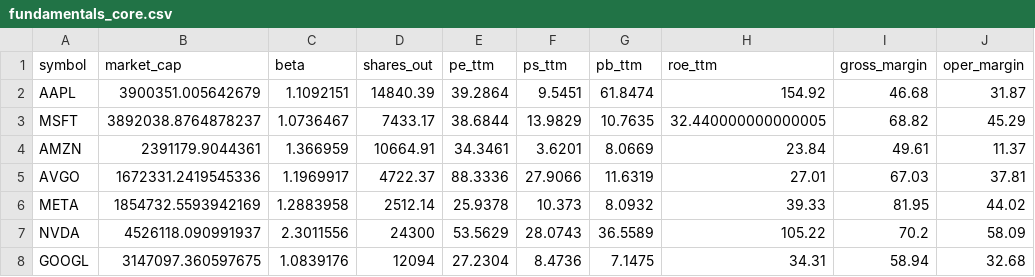
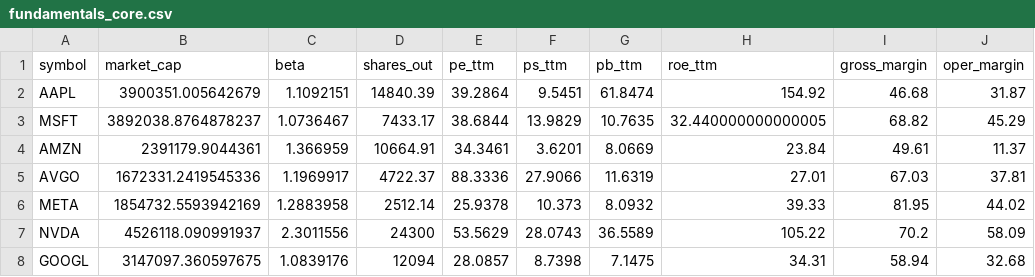
Before and after one commit to eugenferber616-design/Analyse-Pro, a CSV file: data/processed/fundamentals_core.csv, drawn as a sheet; only a part is shown; the diff names each change by its address in the sheet, - before the commit and + after, or states it on an @@ line.

```diff
--- a/data/processed/fundamentals_core.csv
+++ b/data/processed/fundamentals_core.csv
-E8 (pe_ttm): 27.2304
+E8 (pe_ttm): 28.0857
-F8 (ps_ttm): 8.4736
+F8 (ps_ttm): 8.7398
```
Also changed, not shown: data/processed/options_oi_summary.csv, 13 other files.
